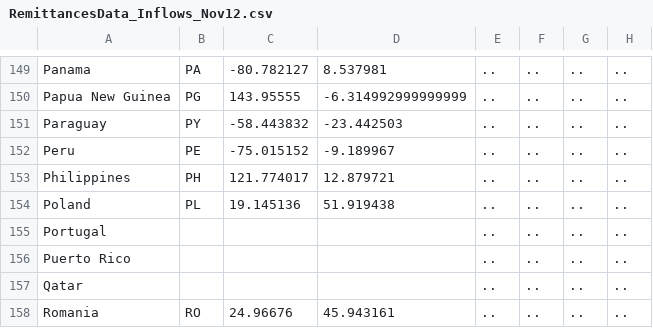
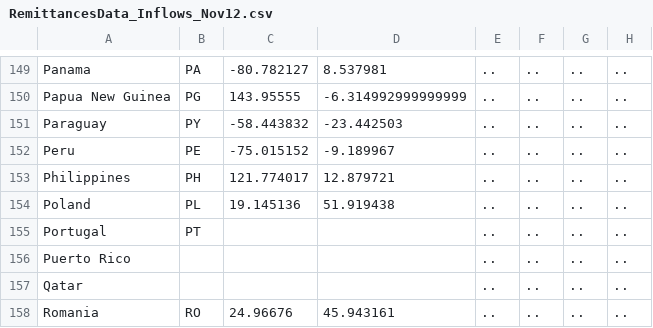
Before and after one commit to ilyabo/remittances, a CSV file: data/RemittancesData_Inflows_Nov12.csv, drawn as a sheet; only a part is shown, gaps mark what is left out; the diff names each change by its address in the sheet, - before the commit and + after, or states it on an @@ line.

```diff
--- a/data/RemittancesData_Inflows_Nov12.csv
+++ b/data/RemittancesData_Inflows_Nov12.csv
-B155: (empty)
+B155: PT
```
Also changed, not shown: 4 other files.
